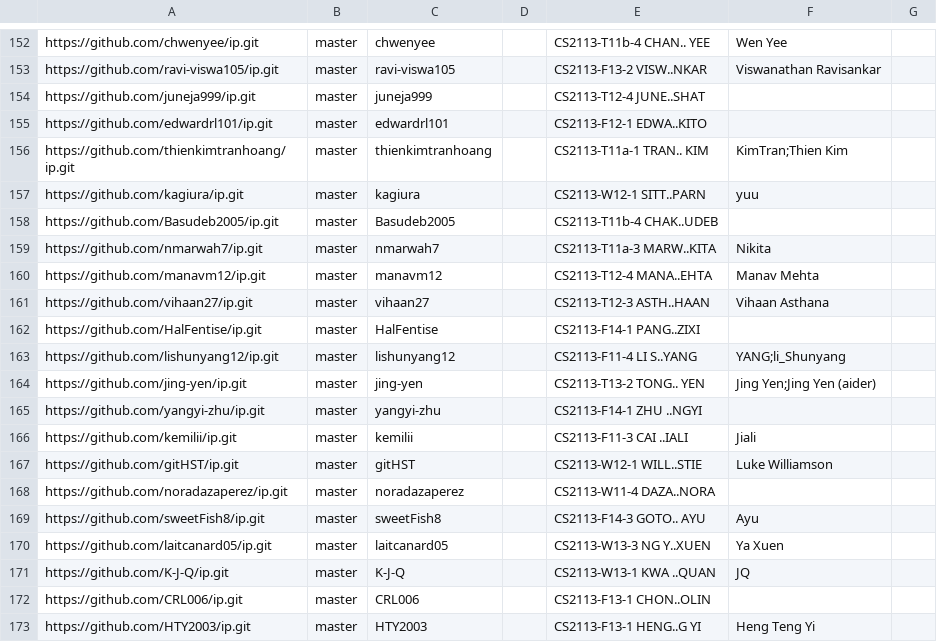
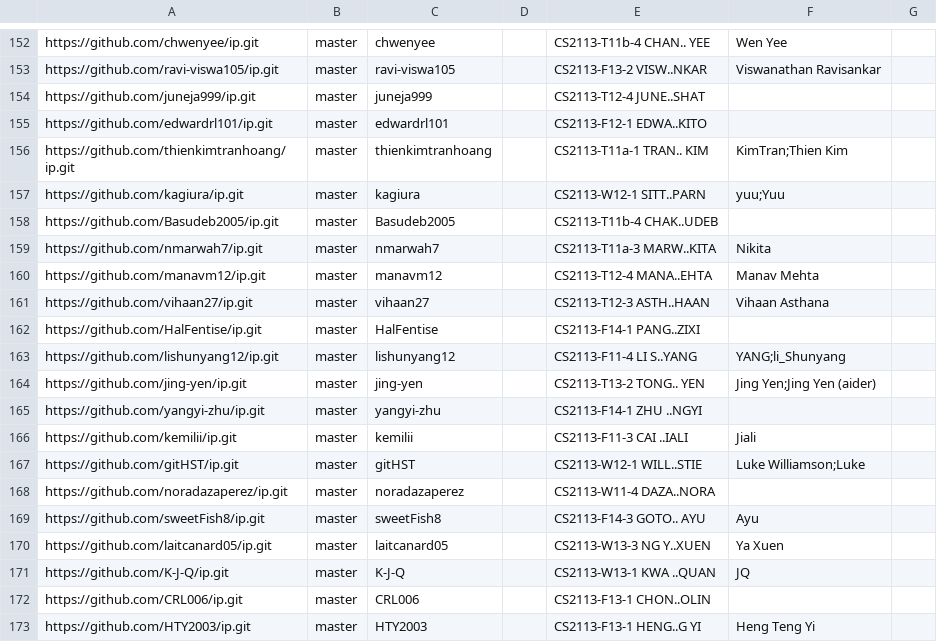
Before and after one commit to nus-cs2113-AY2425S2/ip-dashboard, a CSV file: config/author-config.csv, drawn as a sheet; only a part is shown, gaps mark what is left out; the diff covers the shown part only.

```diff
--- a/config/author-config.csv
+++ b/config/author-config.csv
@@ -156,3 +156,3 @@ https://github.com/edwardrl101/ip.git,master,edwardrl101,,CS2113-F12-1 EDWA..KIT
 https://github.com/thienkimtranhoang/ip.git,master,thienkimtranhoang,,CS2113-T11a-1 TRAN.. KIM,KimTran;Thien Kim,
-https://github.com/kagiura/ip.git,master,kagiura,,CS2113-W12-1 SITT..PARN,yuu,
+https://github.com/kagiura/ip.git,master,kagiura,,CS2113-W12-1 SITT..PARN,yuu;Yuu,
 https://github.com/Basudeb2005/ip.git,master,Basudeb2005,,CS2113-T11b-4 CHAK..UDEB,,
@@ -166,3 +166,3 @@ https://github.com/yangyi-zhu/ip.git,master,yangyi-zhu,,CS2113-F14-1 ZHU ..NGYI,
 https://github.com/kemilii/ip.git,master,kemilii,,CS2113-F11-3 CAI ..IALI,Jiali,
-https://github.com/gitHST/ip.git,master,gitHST,,CS2113-W12-1 WILL..STIE,Luke Williamson,
+https://github.com/gitHST/ip.git,master,gitHST,,CS2113-W12-1 WILL..STIE,Luke Williamson;Luke,
 https://github.com/noradazaperez/ip.git,master,noradazaperez,,CS2113-W11-4 DAZA..NORA,,
```
Also changed, not shown: 14 edited cells elsewhere in this file.
